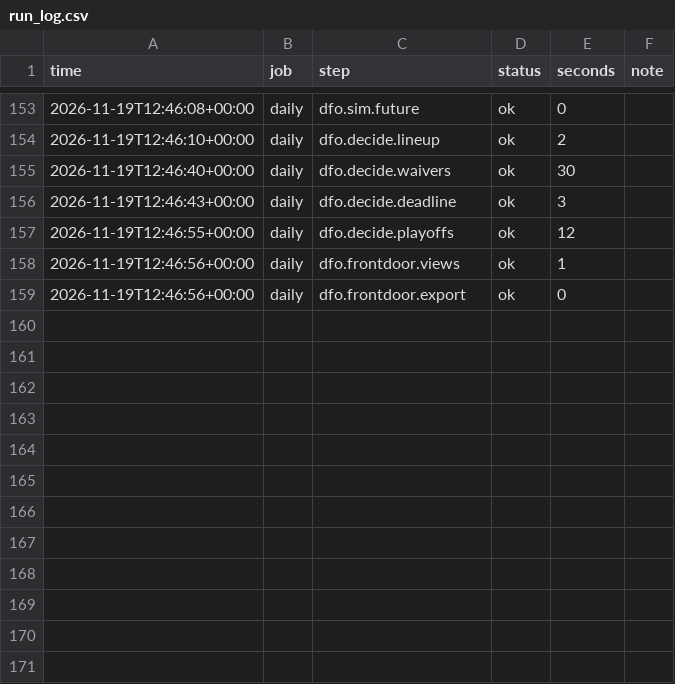
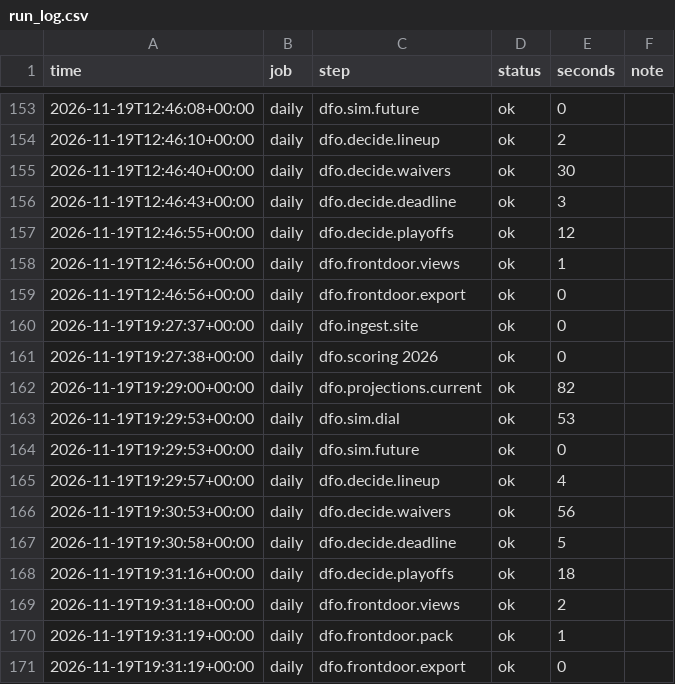
Before and after one commit to jdant19/dynasty-front-office, a CSV file: data/processed/run_log.csv, drawn as a sheet; only a part is shown, gaps mark what is left out; the diff names each change by its address in the sheet, - before the commit and + after, or states it on an @@ line.

Commit message:
engine: daily 2026-11-19T19:32Z

```diff
--- a/data/processed/run_log.csv
+++ b/data/processed/run_log.csv
+row 160: 2026-11-19T19:27:37+00:00 | daily | dfo.ingest.site | ok | 0
+row 161: 2026-11-19T19:27:38+00:00 | daily | dfo.scoring 2026 | ok | 0
+row 162: 2026-11-19T19:29:00+00:00 | daily | dfo.projections.current | ok | 82
+row 163: 2026-11-19T19:29:53+00:00 | daily | dfo.sim.dial | ok | 53
+row 164: 2026-11-19T19:29:53+00:00 | daily | dfo.sim.future | ok | 0
+row 165: 2026-11-19T19:29:57+00:00 | daily | dfo.decide.lineup | ok | 4
+row 166: 2026-11-19T19:30:53+00:00 | daily | dfo.decide.waivers | ok | 56
+row 167: 2026-11-19T19:30:58+00:00 | daily | dfo.decide.deadline | ok | 5
+row 168: 2026-11-19T19:31:16+00:00 | daily | dfo.decide.playoffs | ok | 18
+row 169: 2026-11-19T19:31:18+00:00 | daily | dfo.frontdoor.views | ok | 2
+row 170: 2026-11-19T19:31:19+00:00 | daily | dfo.frontdoor.pack | ok | 1
+row 171: 2026-11-19T19:31:19+00:00 | daily | dfo.frontdoor.export | ok | 0
```
Also changed, not shown: data/processed/decide_deadline_targets.csv, data/processed/decide_lineup_w11.csv, 16 other files.
